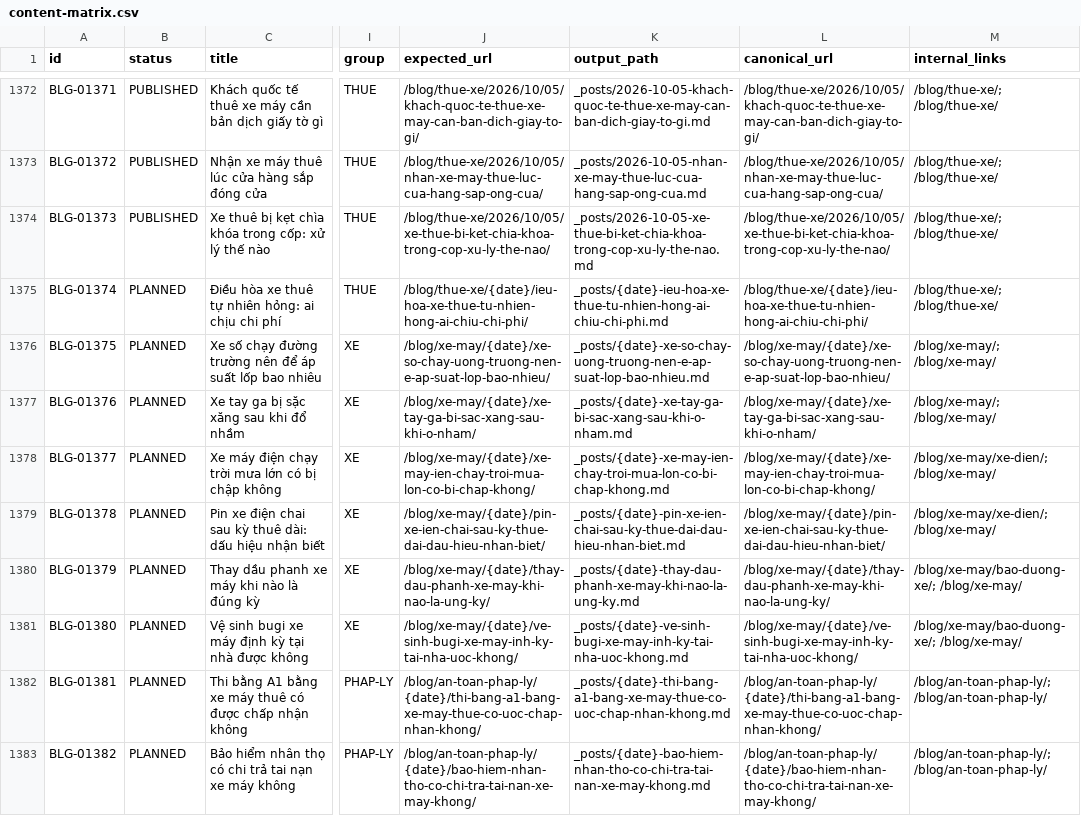
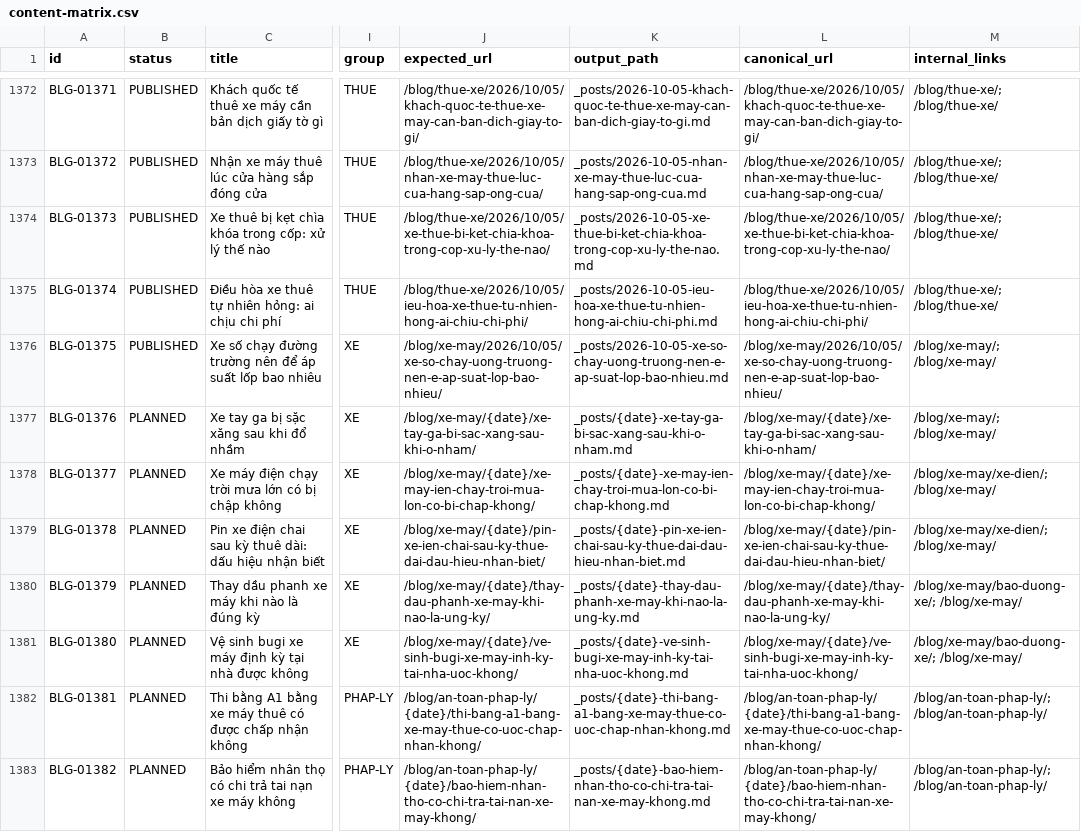
Before and after one commit to thuexemayhanoi/blog, a CSV file: data/content-matrix.csv, drawn as a sheet; only a part is shown, gaps mark what is left out; the diff names each change by its address in the sheet, - before the commit and + after, or states it on an @@ line.

Commit message:
factory: new publish (BLG-01374,BLG-01375) [automated txn]

```diff
--- a/data/content-matrix.csv
+++ b/data/content-matrix.csv
-B1375:B1376 (status): PLANNED
+B1375:B1376 (status): PUBLISHED
-J1375 (expected_url): /blog/thue-xe/{date}/ieu-hoa-xe-thue-tu-nhien-hong-ai-chiu-chi-phi/
+J1375 (expected_url): /blog/thue-xe/2026/10/05/ieu-hoa-xe-thue-tu-nhien-hong-ai-chiu-chi-phi/
-K1375 (output_path): _posts/{date}-ieu-hoa-xe-thue-tu-nhien-hong-ai-chiu-chi-phi.md
+K1375 (output_path): _posts/2026-10-05-ieu-hoa-xe-thue-tu-nhien-hong-ai-chiu-chi-phi.md
-L1375 (canonical_url): /blog/thue-xe/{date}/ieu-hoa-xe-thue-tu-nhien-hong-ai-chiu-chi-phi/
+L1375 (canonical_url): /blog/thue-xe/2026/10/05/ieu-hoa-xe-thue-tu-nhien-hong-ai-chiu-chi-phi/
-J1376 (expected_url): /blog/xe-may/{date}/xe-so-chay-uong-truong-nen-e-ap-suat-lop-bao-nhieu/
+J1376 (expected_url): /blog/xe-may/2026/10/05/xe-so-chay-uong-truong-nen-e-ap-suat-lop-bao-nhieu/
-K1376 (output_path): _posts/{date}-xe-so-chay-uong-truong-nen-e-ap-suat-lop-bao-nhieu.md
+K1376 (output_path): _posts/2026-10-05-xe-so-chay-uong-truong-nen-e-ap-suat-lop-bao-nhieu.md
-L1376 (canonical_url): /blog/xe-may/{date}/xe-so-chay-uong-truong-nen-e-ap-suat-lop-bao-nhieu/
+L1376 (canonical_url): /blog/xe-may/2026/10/05/xe-so-chay-uong-truong-nen-e-ap-suat-lop-bao-nhieu/
```
Also changed, not shown: 15 other files.
